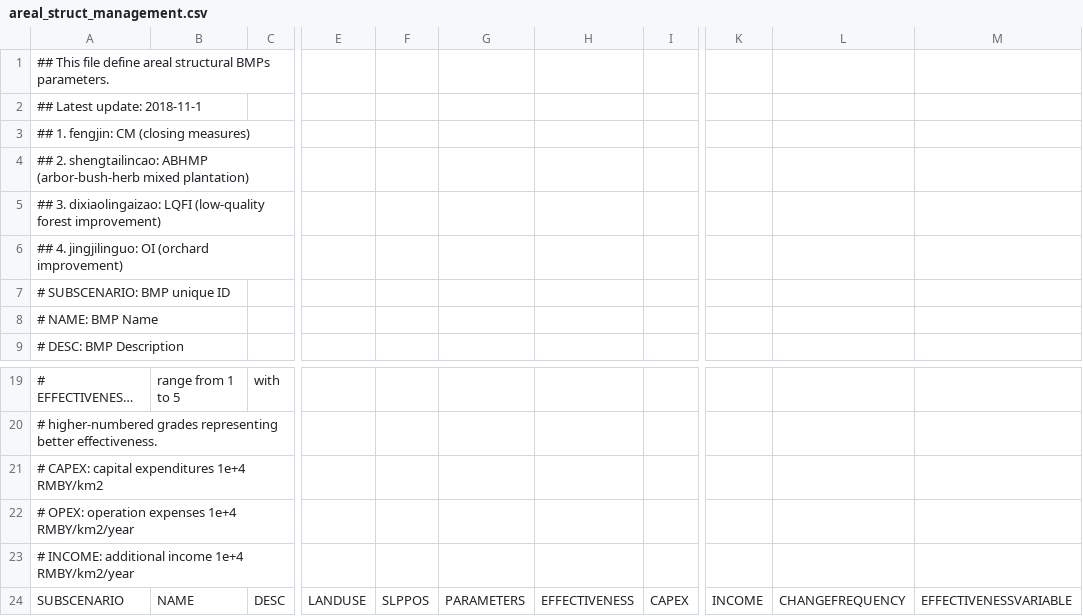
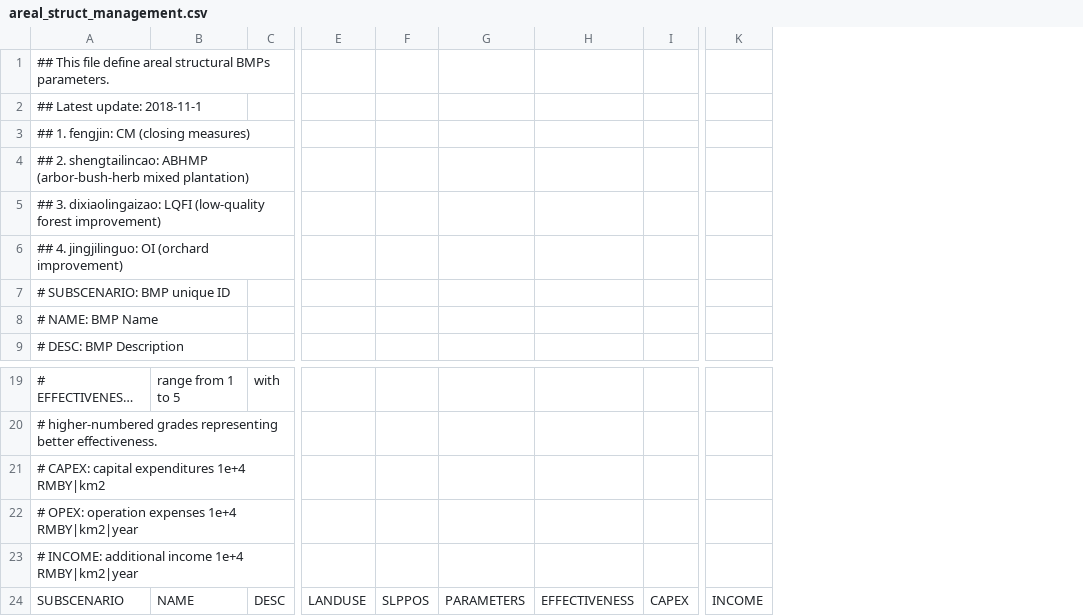
Before and after one commit to lreis2415/SEIMS, a CSV file: data/youwuzhen/data_prepare/scenario/areal_struct_management.csv, drawn as a sheet; only a part is shown, gaps mark what is left out; long unchanged cells end in …; removed rows and columns are numbered as before the commit, all else as after; the diff names each change by its address in the sheet, - before the commit and + after, or states it on an @@ line.

```diff
--- a/data/youwuzhen/data_prepare/scenario/areal_struct_management.csv
+++ b/data/youwuzhen/data_prepare/scenario/areal_struct_management.csv
-column G, row 24: PARAMETERS
+column G, row 24: PARAMETERS
-column L, row 24: CHANGEFREQUENCY
-column M, row 24: EFFECTIVENESSVARIABLE
-A21: # CAPEX: capital expenditures 1e+4 RMBY/km2
+A21: # CAPEX: capital expenditures 1e+4 RMBY|km2
-A22: # OPEX: operation expenses 1e+4 RMBY/km2/year
+A22: # OPEX: operation expenses 1e+4 RMBY|km2|year
-A23: …income 1e+4 RMBY/km2/year
+A23: …income 1e+4 RMBY|km2|year
```
Also changed, not shown: data/youwuzhen/data_prepare/observed/SiteInfo.csv, data/youwuzhen/data_prepare/observed/observed_Q.csv, 11 other files.
